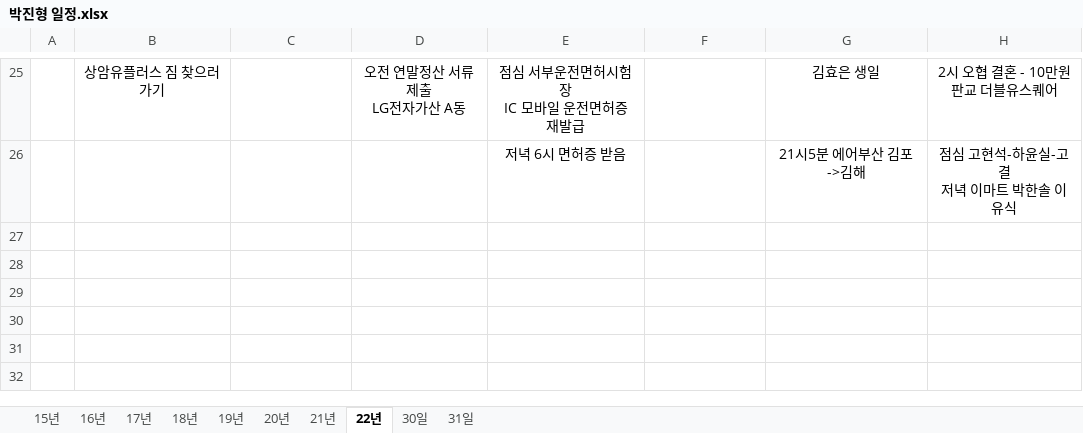
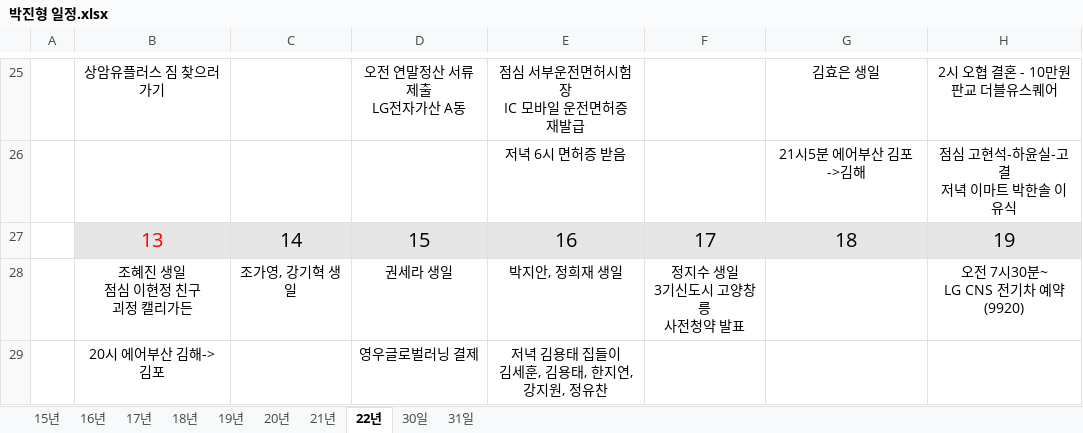
Before and after one commit to jhpark9003/remote-dailyStudy, an Excel workbook: 박진형 일정.xlsx, sheet 22년, drawn as a sheet; only a part is shown, gaps mark what is left out; values as stored, in another font and other column widths than the file's, no borders; ↵ is a line break in a cell; the diff names each change by its address in the sheet, - before the commit and + after, or states it on an @@ line.

```diff
--- a/박진형 일정.xlsx (sheet 22년)
+++ b/박진형 일정.xlsx (sheet 22년)
+row 27:  | 13 | 14 | 15 | 16 | 17 | 18 | 19
+row 28:  | 조혜진 생일 ↵ 점심 이현정 친구 ↵ 괴정 캘리가든 | 조가영, 강기혁 생일 | 권세라 생일 | 박지안, 정희재 생일 | 정지수 생일 ↵ 3기신도시 고양창릉 ↵ 사전청약 발표 |  | 오전 7시30분~ ↵ LG CNS 전기차 예약(9920)
+row 29:  | 20시 에어부산 김해->김포 |  | 영우글로벌러닝 결제 | 저녁 김용태 집들이 ↵ 김세훈, 김용태, 한지연, ↵ 강지원, 정유찬
```
Also changed, not shown: 박진형.xlsx.
